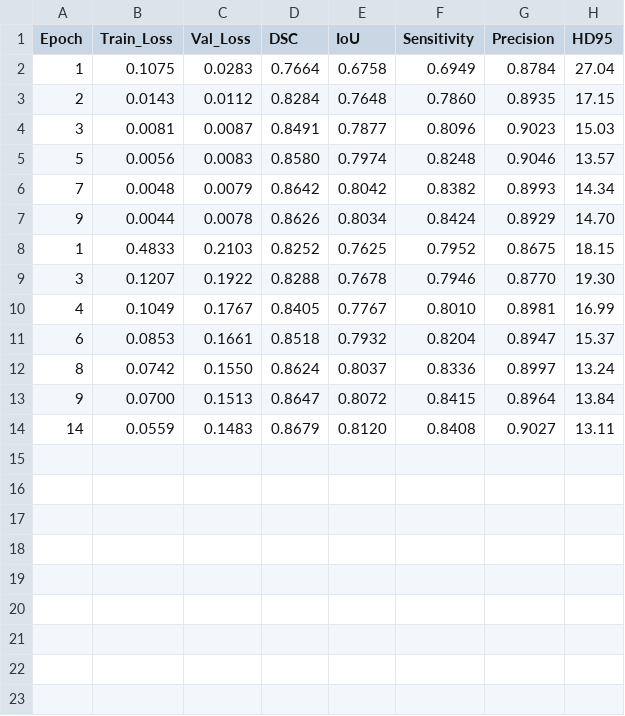
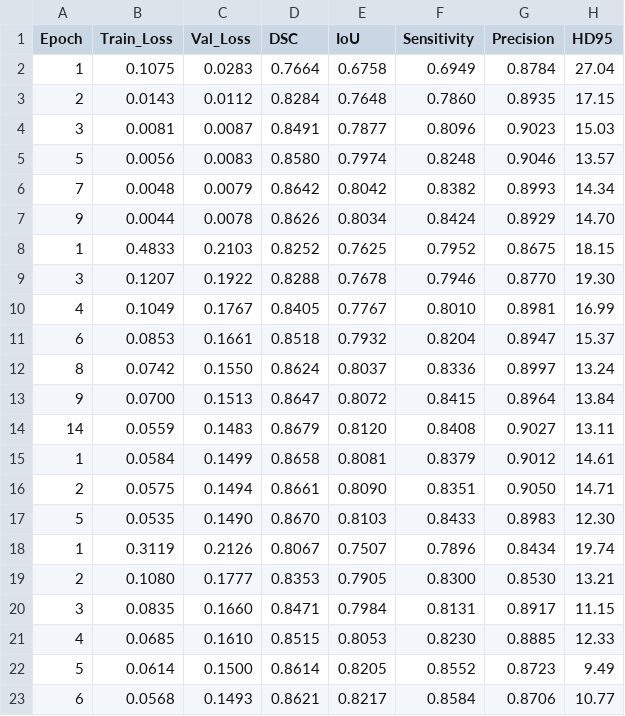
Before and after one commit to Tim4toes/tibia-segmentation, a CSV file: logs/metrics_tibia.csv, drawn as a sheet; the diff names each change by its address in the sheet, - before the commit and + after, or states it on an @@ line.

Commit message:
Data appended

```diff
--- a/logs/metrics_tibia.csv
+++ b/logs/metrics_tibia.csv
+row 15: 1 | 0.0584 | 0.1499 | 0.8658 | 0.8081 | 0.8379 | 0.9012 | 14.61
+row 16: 2 | 0.0575 | 0.1494 | 0.8661 | 0.8090 | 0.8351 | 0.9050 | 14.71
+row 17: 5 | 0.0535 | 0.1490 | 0.8670 | 0.8103 | 0.8433 | 0.8983 | 12.30
+row 18: 1 | 0.3119 | 0.2126 | 0.8067 | 0.7507 | 0.7896 | 0.8434 | 19.74
+row 19: 2 | 0.1080 | 0.1777 | 0.8353 | 0.7905 | 0.8300 | 0.8530 | 13.21
+row 20: 3 | 0.0835 | 0.1660 | 0.8471 | 0.7984 | 0.8131 | 0.8917 | 11.15
+row 21: 4 | 0.0685 | 0.1610 | 0.8515 | 0.8053 | 0.8230 | 0.8885 | 12.33
+row 22: 5 | 0.0614 | 0.1500 | 0.8614 | 0.8205 | 0.8552 | 0.8723 | 9.49
+row 23: 6 | 0.0568 | 0.1493 | 0.8621 | 0.8217 | 0.8584 | 0.8706 | 10.77
```
